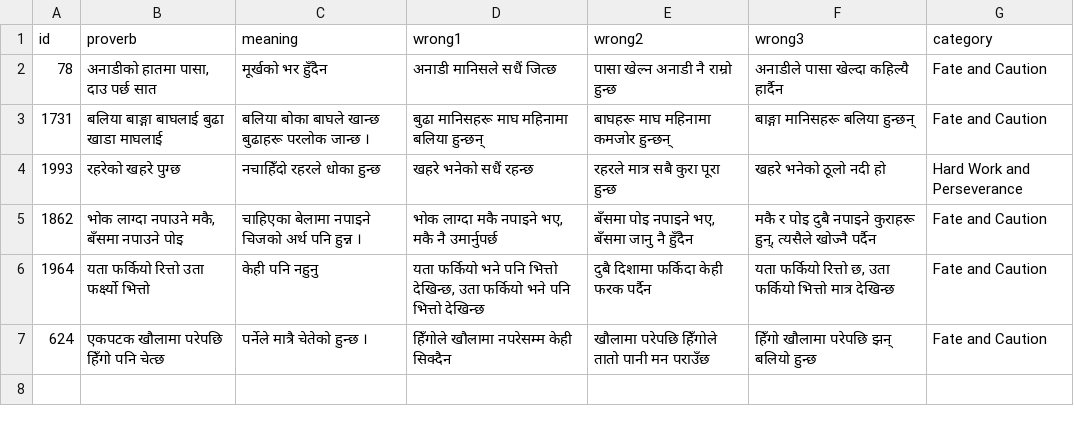
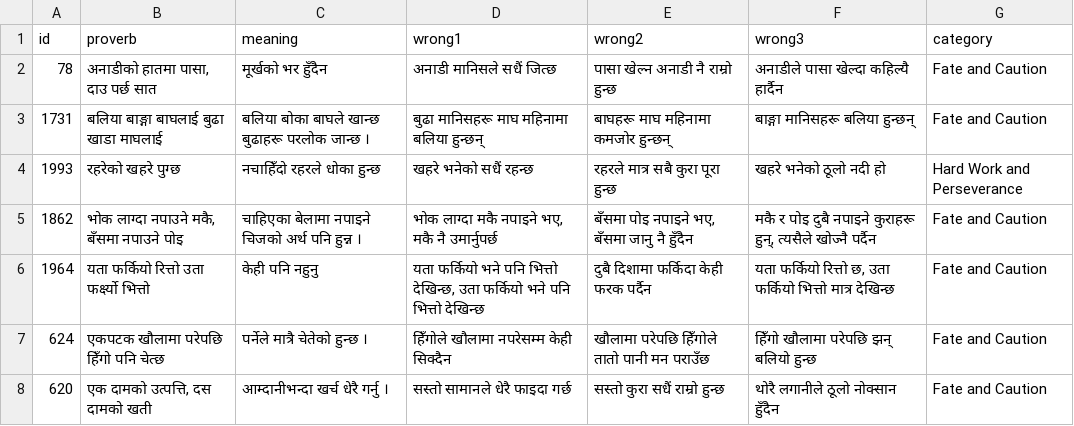
Before and after one commit to cluelesprogrammer/nepali-proverb-validator, a CSV file: jobs/2e54296a-c248-486d-90e3-7889ba9354c0/rejected.csv, drawn as a sheet; the diff names each change by its address in the sheet, - before the commit and + after, or states it on an @@ line.

Commit message:
chore(data): session 2e54296a-c248-486d-90e3-7889ba9354c0 @ 2026-10-06T05:56:20.458Z

```diff
--- a/jobs/2e54296a-c248-486d-90e3-7889ba9354c0/rejected.csv
+++ b/jobs/2e54296a-c248-486d-90e3-7889ba9354c0/rejected.csv
+row 8: 620 | एक दामको उत्पत्ति, दस दामको खती | आम्दानीभन्दा खर्च धेरै गर्नु । | सस्तो सामानले धेरै फाइदा गर्छ | सस्तो कुरा सधैं राम्रो हुन्छ | थोरै लगानीले ठूलो नोक्सान हुँदैन | Fate and Caution
```
